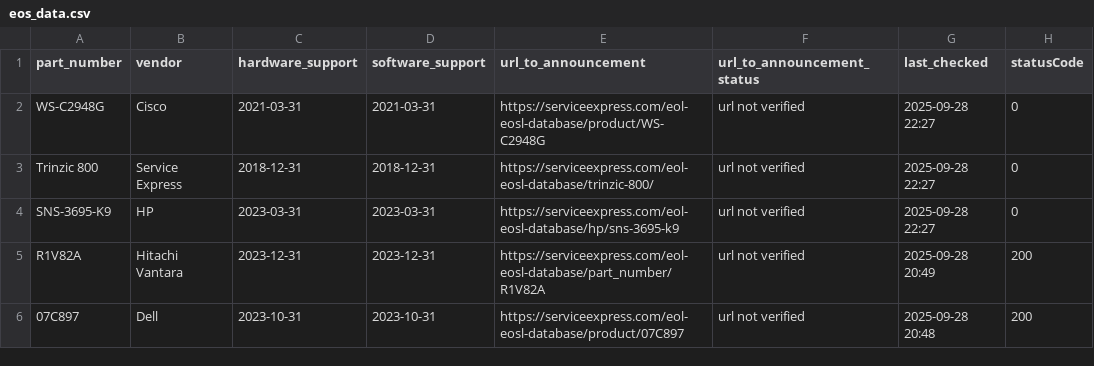
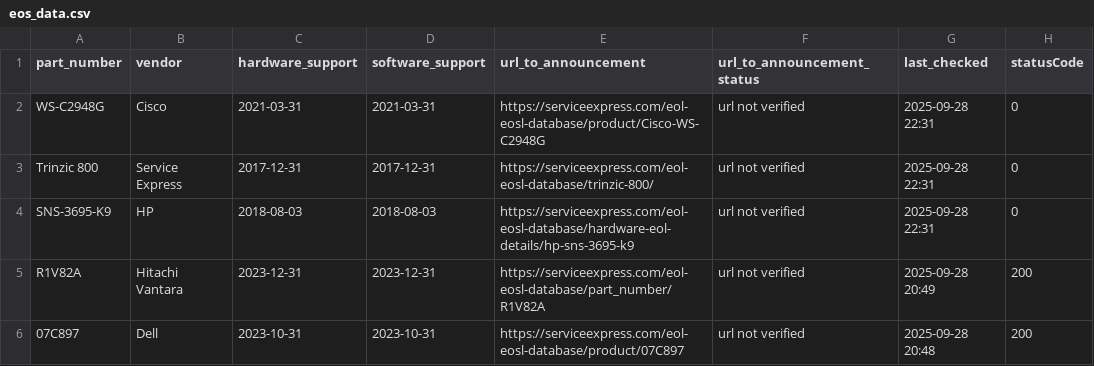
Before and after one commit to manelzz/eos-agent, a CSV file: data/eos_data.csv, drawn as a sheet.

Commit message:
Update EOS info (JSON + CSV + last-check)

```diff
--- a/data/eos_data.csv
+++ b/data/eos_data.csv
@@ -1,5 +1,5 @@
 part_number,vendor,hardware_support,software_support,url_to_announcement,url_to_announcement_status,last_checked,statusCode
-WS-C2948G,Cisco,2021-03-31,2021-03-31,https://serviceexpress.com/eol-eosl-database/product/WS-C2948G,url not verified,2025-09-28 22:27,0
-Trinzic 800,Service Express,2018-12-31,2018-12-31,https://serviceexpress.com/eol-eosl-database/trinzic-800/,url not verified,2025-09-28 22:27,0
-SNS-3695-K9,HP,2023-03-31,2023-03-31,https://serviceexpress.com/eol-eosl-database/hp/sns-3695-k9,url not verified,2025-09-28 22:27,0
+WS-C2948G,Cisco,2021-03-31,2021-03-31,https://serviceexpress.com/eol-eosl-database/product/Cisco-WS-C2948G,url not verified,2025-09-28 22:31,0
+Trinzic 800,Service Express,2017-12-31,2017-12-31,https://serviceexpress.com/eol-eosl-database/trinzic-800/,url not verified,2025-09-28 22:31,0
+SNS-3695-K9,HP,2018-08-03,2018-08-03,https://serviceexpress.com/eol-eosl-database/hardware-eol-details/hp-sns-3695-k9,url not verified,2025-09-28 22:31,0
 R1V82A,Hitachi Vantara,2023-12-31,2023-12-31,https://serviceexpress.com/eol-eosl-database/part_number/R1V82A,url not verified,2025-09-28 20:49,200
```
Also changed, not shown: 2 other files.
